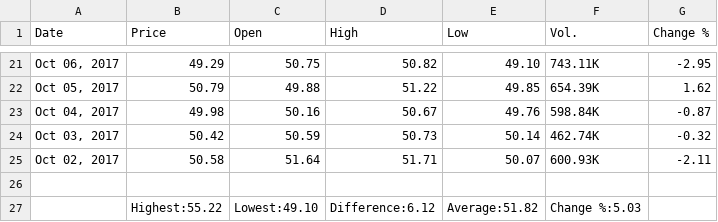
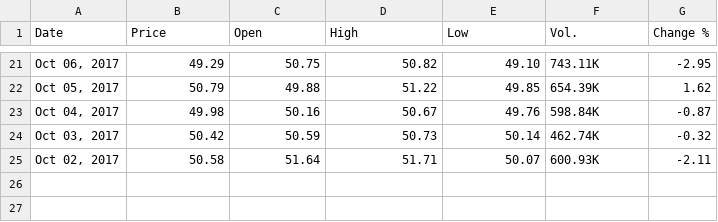
Before and after one commit to ducanh19082007/Quantitative_Finance_Self_Study, a CSV file: csv_dataset/oil.csv, drawn as a sheet; only a part is shown, gaps mark what is left out; the diff names each change by its address in the sheet, - before the commit and + after, or states it on an @@ line.

```diff
--- a/csv_dataset/oil.csv
+++ b/csv_dataset/oil.csv
-row 26: (empty)
-row 27:  | Highest:55.22 | Lowest:49.10 | Difference:6.12 | Average:51.82 | Change %:5.03
```
Also changed, not shown: 1 other file.
